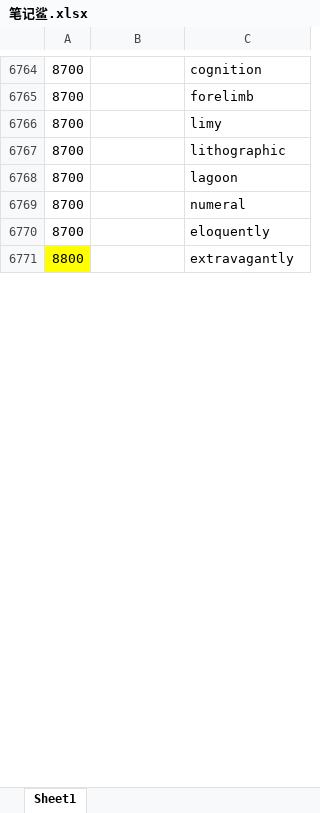
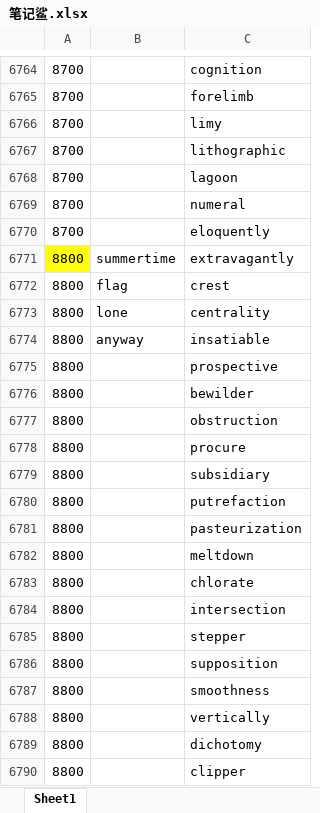
Before and after one commit to ambitiouschild/GitEnglish, an Excel workbook: 笔记鲨.xlsx, sheet Sheet1, drawn as a sheet; only a part is shown, gaps mark what is left out; values as stored, in another font and other column widths than the file's, no borders; the diff covers the shown part only; the diff names each change by its address in the sheet, - before the commit and + after, or states it on an @@ line.

Commit message:
【笔记鲨】2026/06/16【8800】

```diff
--- a/笔记鲨.xlsx (sheet Sheet1)
+++ b/笔记鲨.xlsx (sheet Sheet1)
-B6771: (empty)
+B6771: summertime
+row 6772: 8800 | flag | crest
+row 6773: 8800 | lone | centrality
+row 6774: 8800 | anyway | insatiable
+row 6775: 8800 |  | prospective
+row 6776: 8800 |  | bewilder
+row 6777: 8800 |  | obstruction
+row 6778: 8800 |  | procure
+row 6779: 8800 |  | subsidiary
+row 6780: 8800 |  | putrefaction
+row 6781: 8800 |  | pasteurization
+row 6782: 8800 |  | meltdown
+row 6783: 8800 |  | chlorate
+row 6784: 8800 |  | intersection
+row 6785: 8800 |  | stepper
+row 6786: 8800 |  | supposition
+row 6787: 8800 |  | smoothness
+row 6788: 8800 |  | vertically
+row 6789: 8800 |  | dichotomy
+row 6790: 8800 |  | clipper
```
Also changed, not shown: 77 added rows and 30 edited cells elsewhere in this sheet.
